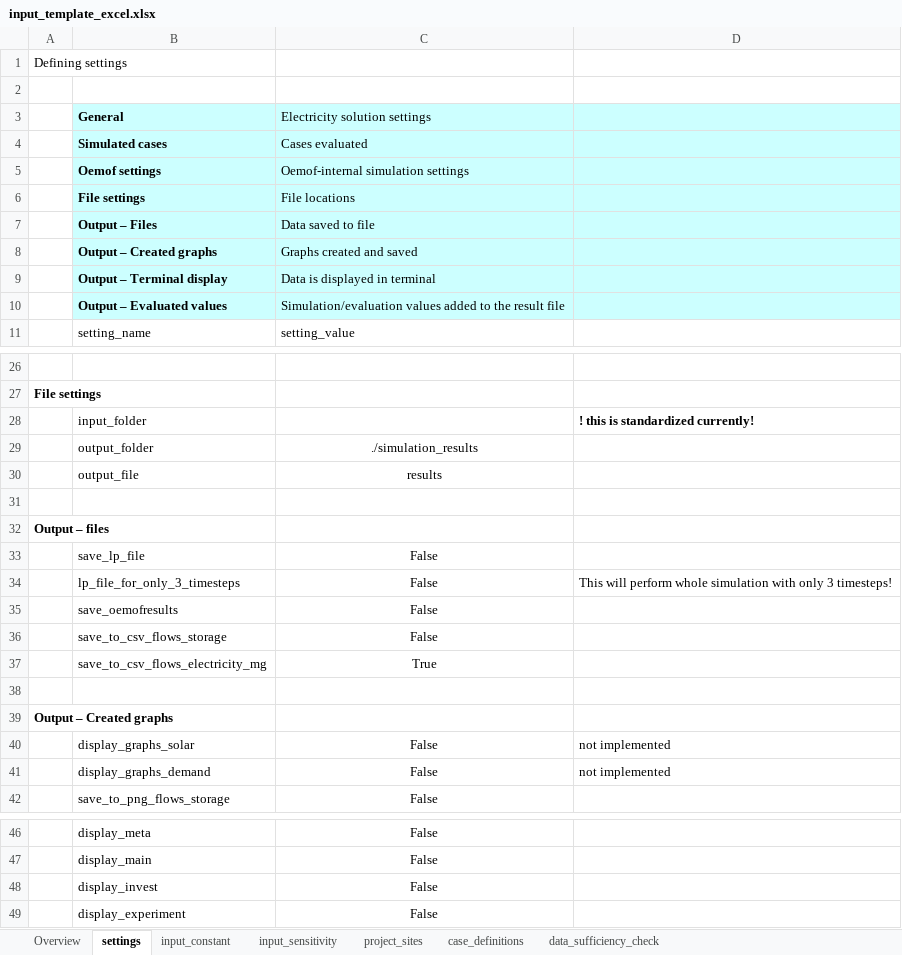
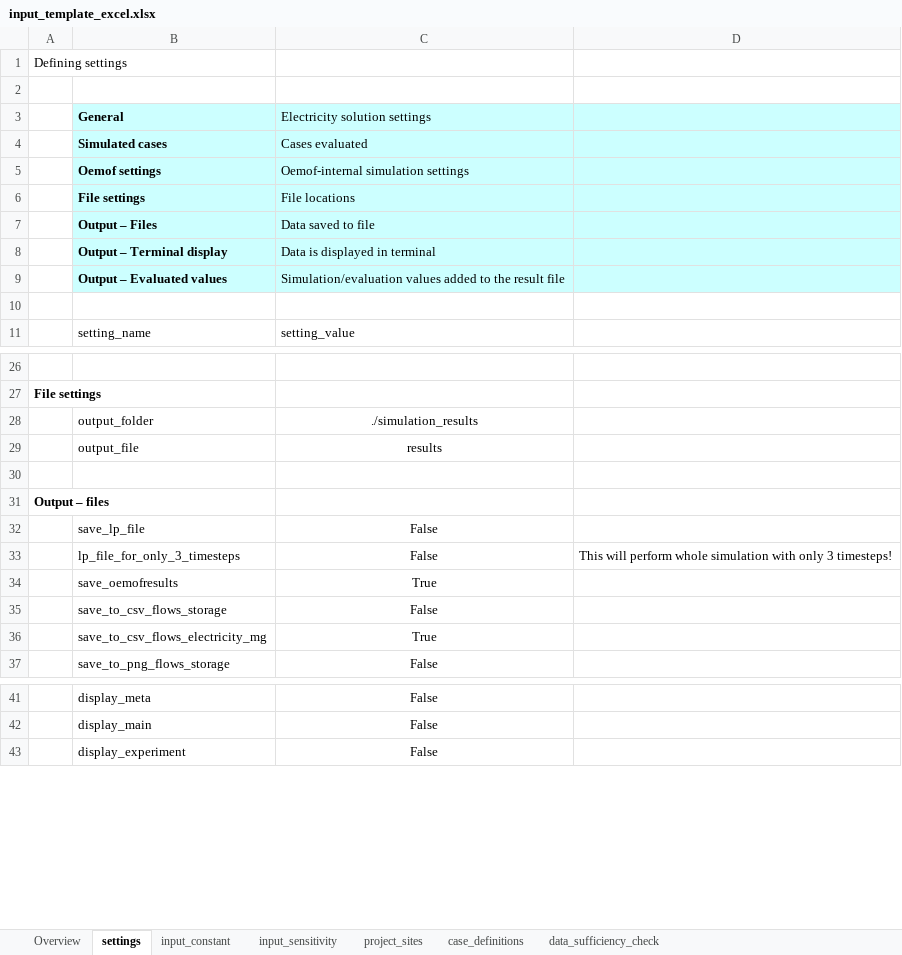
Before and after one commit to rl-institut/offgridders, an Excel workbook: inputs/input_template_excel.xlsx, sheet settings, drawn as a sheet; only a part is shown, gaps mark what is left out; values as stored, in another font and other column widths than the file's, no borders; removed rows and columns are numbered as before the commit, all else as after; the diff names each change by its address in the sheet, - before the commit and + after, or states it on an @@ line.

```diff
--- a/inputs/input_template_excel.xlsx (sheet settings)
+++ b/inputs/input_template_excel.xlsx (sheet settings)
-row 8:  | Output – Created graphs | Graphs created and saved
+row 10: (empty)
-row 28:  | input_folder |  | ! this is standardized currently!
-C34 (Electricity solution settings): False
+C34 (Electricity solution settings): True
-row 38: (empty)
-row 39: Output – Created graphs
-row 40:  | display_graphs_solar | False | not implemented
-row 41:  | display_graphs_demand | False | not implemented
-row 48:  | display_invest | False
```
Also changed, not shown: sheet data_sufficiency_check, sheet case_definitions.
